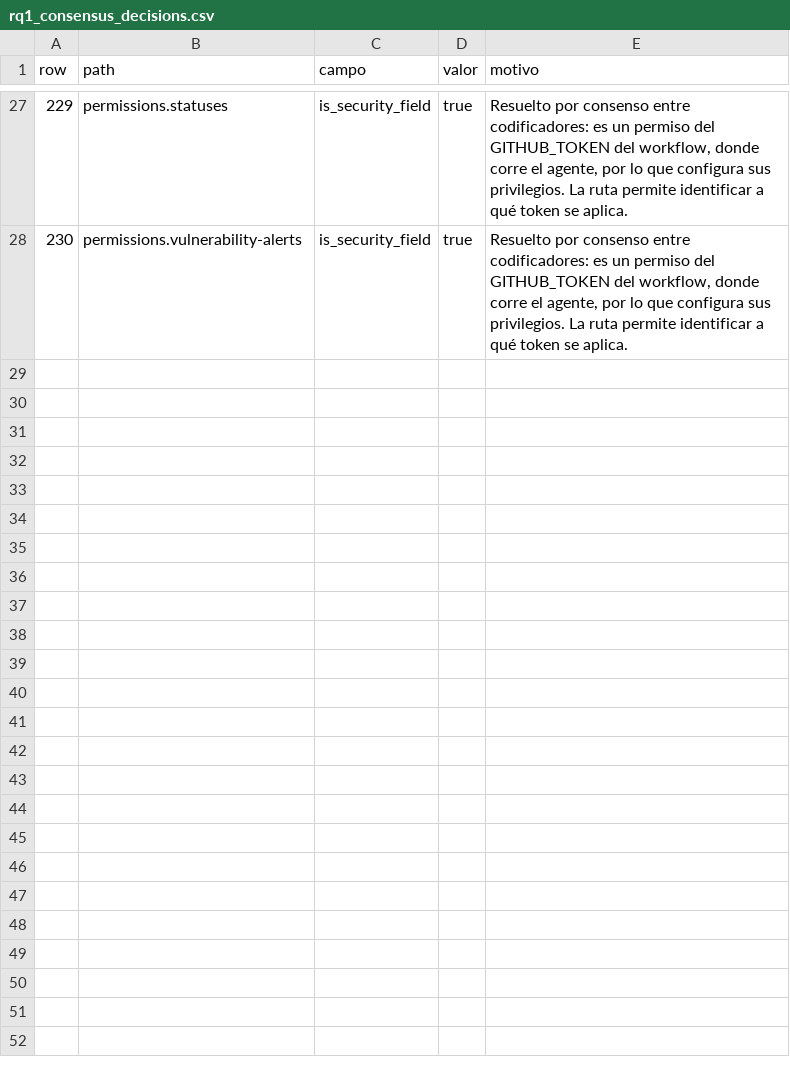
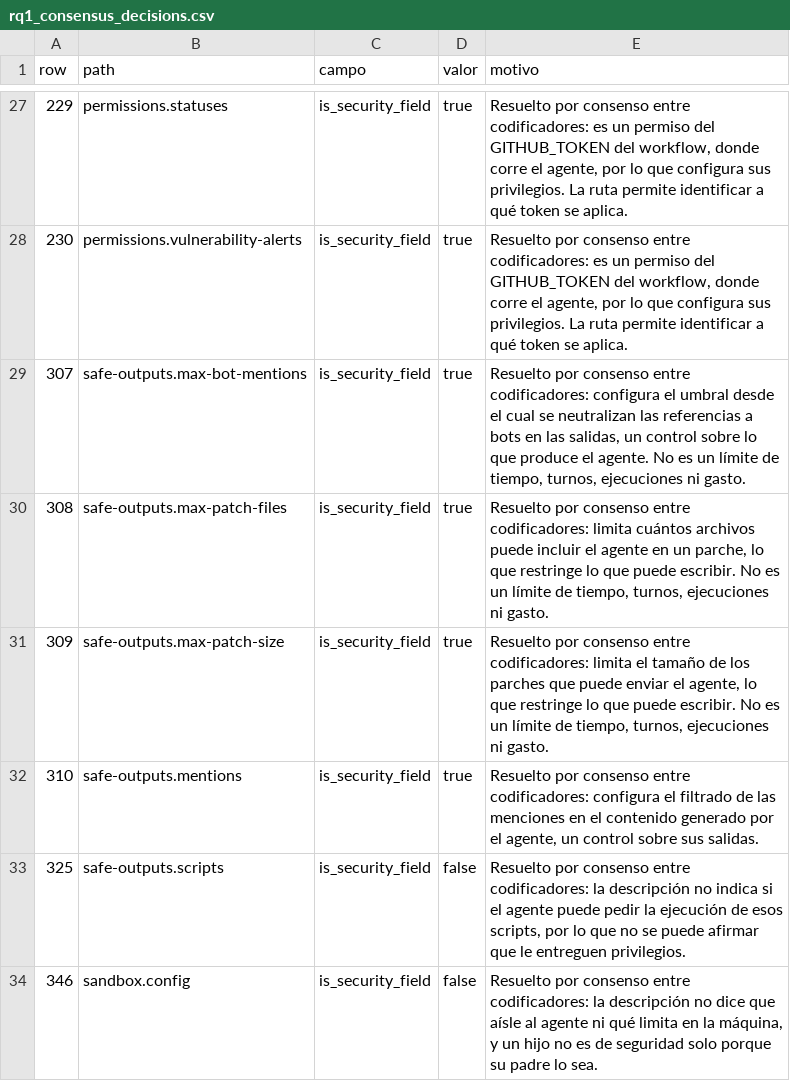
Before and after one commit to xhandlr/ghaw-security-adoption, a CSV file: coding/rq1_consensus_decisions.csv, drawn as a sheet; only a part is shown, gaps mark what is left out; the diff names each change by its address in the sheet, - before the commit and + after, or states it on an @@ line.

Commit message:
feat: resolve RQ1 rows 271-386 disagreements by consensus
Adds the six decisions, regenerates the consensus sheet with 386
rows and points script 19 at it. Script 18 now replaces the first
coder's rationale on rows whose code changed by consensus.

```diff
--- a/coding/rq1_consensus_decisions.csv
+++ b/coding/rq1_consensus_decisions.csv
+row 29: 307 | safe-outputs.max-bot-mentions | is_security_field | true | Resuelto por consenso entre codificadores: configura el umbral desde el cual se neutralizan las referencias a bots en las salidas, un control sobre lo que produce el agente. No es un límite de tiempo, turnos, ejecuciones ni gasto.
+row 30: 308 | safe-outputs.max-patch-files | is_security_field | true | Resuelto por consenso entre codificadores: limita cuántos archivos puede incluir el agente en un parche, lo que restringe lo que puede escribir. No es un límite de tiempo, turnos, ejecuciones ni gasto.
+row 31: 309 | safe-outputs.max-patch-size | is_security_field | true | Resuelto por consenso entre codificadores: limita el tamaño de los parches que puede enviar el agente, lo que restringe lo que puede escribir. No es un límite de tiempo, turnos, ejecuciones ni gasto.
+row 32: 310 | safe-outputs.mentions | is_security_field | true | Resuelto por consenso entre codificadores: configura el filtrado de las menciones en el contenido generado por el agente, un control sobre sus salidas.
+row 33: 325 | safe-outputs.scripts | is_security_field | false | Resuelto por consenso entre codificadores: la descripción no indica si el agente puede pedir la ejecución de esos scripts, por lo que no se puede afirmar que le entreguen privilegios.
+row 34: 346 | sandbox.config | is_security_field | false | Resuelto por consenso entre codificadores: la descripción no dice que aísle al agente ni qué limita en la máquina, y un hijo no es de seguridad solo porque su padre lo sea.
```
Also changed, not shown: 12 other files.
